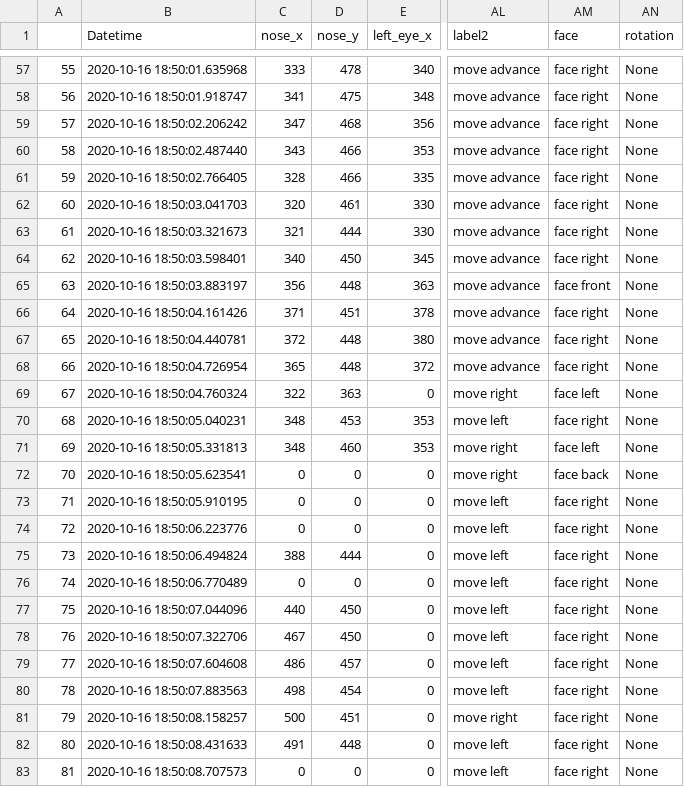
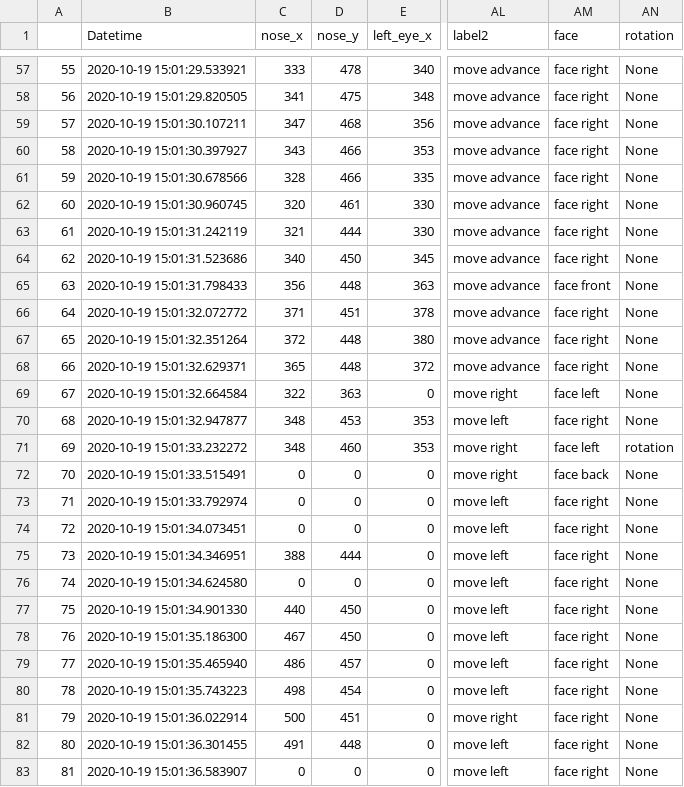
Before and after one commit to YusakuKanda-lab/pose-movie, a CSV file: csv/output08_OK_rotation.csv, drawn as a sheet; only a part is shown, gaps mark what is left out; the diff covers the shown part only; the diff names each change by its address in the sheet, - before the commit and + after, or states it on an @@ line.

```diff
--- a/csv/output08_OK_rotation.csv
+++ b/csv/output08_OK_rotation.csv
-B57 (Datetime): 2020-10-16 18:50:01.635968
+B57 (Datetime): 2020-10-19 15:01:29.533921
-B58 (Datetime): 2020-10-16 18:50:01.918747
+B58 (Datetime): 2020-10-19 15:01:29.820505
-B59 (Datetime): 2020-10-16 18:50:02.206242
+B59 (Datetime): 2020-10-19 15:01:30.107211
-B60 (Datetime): 2020-10-16 18:50:02.487440
+B60 (Datetime): 2020-10-19 15:01:30.397927
-B61 (Datetime): 2020-10-16 18:50:02.766405
+B61 (Datetime): 2020-10-19 15:01:30.678566
-B62 (Datetime): 2020-10-16 18:50:03.041703
+B62 (Datetime): 2020-10-19 15:01:30.960745
-B63 (Datetime): 2020-10-16 18:50:03.321673
+B63 (Datetime): 2020-10-19 15:01:31.242119
-B64 (Datetime): 2020-10-16 18:50:03.598401
+B64 (Datetime): 2020-10-19 15:01:31.523686
-B65 (Datetime): 2020-10-16 18:50:03.883197
+B65 (Datetime): 2020-10-19 15:01:31.798433
-B66 (Datetime): 2020-10-16 18:50:04.161426
+B66 (Datetime): 2020-10-19 15:01:32.072772
-B67 (Datetime): 2020-10-16 18:50:04.440781
+B67 (Datetime): 2020-10-19 15:01:32.351264
-B68 (Datetime): 2020-10-16 18:50:04.726954
+B68 (Datetime): 2020-10-19 15:01:32.629371
-B69 (Datetime): 2020-10-16 18:50:04.760324
+B69 (Datetime): 2020-10-19 15:01:32.664584
-B70 (Datetime): 2020-10-16 18:50:05.040231
+B70 (Datetime): 2020-10-19 15:01:32.947877
-B71 (Datetime): 2020-10-16 18:50:05.331813
+B71 (Datetime): 2020-10-19 15:01:33.232272
-AN71 (rotation): None
+AN71 (rotation): rotation
-B72 (Datetime): 2020-10-16 18:50:05.623541
+B72 (Datetime): 2020-10-19 15:01:33.515491
-B73 (Datetime): 2020-10-16 18:50:05.910195
+B73 (Datetime): 2020-10-19 15:01:33.792974
-B74 (Datetime): 2020-10-16 18:50:06.223776
+B74 (Datetime): 2020-10-19 15:01:34.073451
-B75 (Datetime): 2020-10-16 18:50:06.494824
+B75 (Datetime): 2020-10-19 15:01:34.346951
-B76 (Datetime): 2020-10-16 18:50:06.770489
+B76 (Datetime): 2020-10-19 15:01:34.624580
-B77 (Datetime): 2020-10-16 18:50:07.044096
+B77 (Datetime): 2020-10-19 15:01:34.901330
-B78 (Datetime): 2020-10-16 18:50:07.322706
+B78 (Datetime): 2020-10-19 15:01:35.186300
-B79 (Datetime): 2020-10-16 18:50:07.604608
+B79 (Datetime): 2020-10-19 15:01:35.465940
-B80 (Datetime): 2020-10-16 18:50:07.883563
+B80 (Datetime): 2020-10-19 15:01:35.743223
-B81 (Datetime): 2020-10-16 18:50:08.158257
+B81 (Datetime): 2020-10-19 15:01:36.022914
-B82 (Datetime): 2020-10-16 18:50:08.431633
+B82 (Datetime): 2020-10-19 15:01:36.301455
-B83 (Datetime): 2020-10-16 18:50:08.707573
+B83 (Datetime): 2020-10-19 15:01:36.583907
```
Also changed, not shown: 93 edited cells elsewhere in this file.
